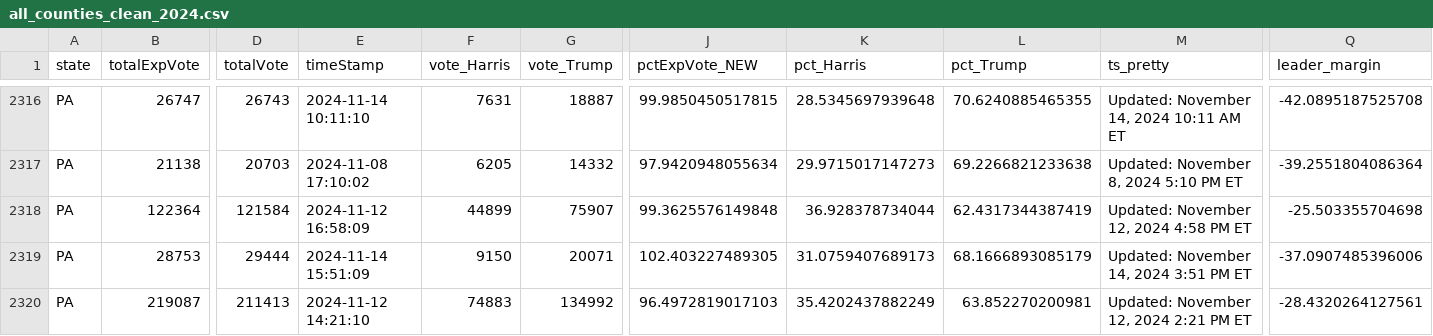
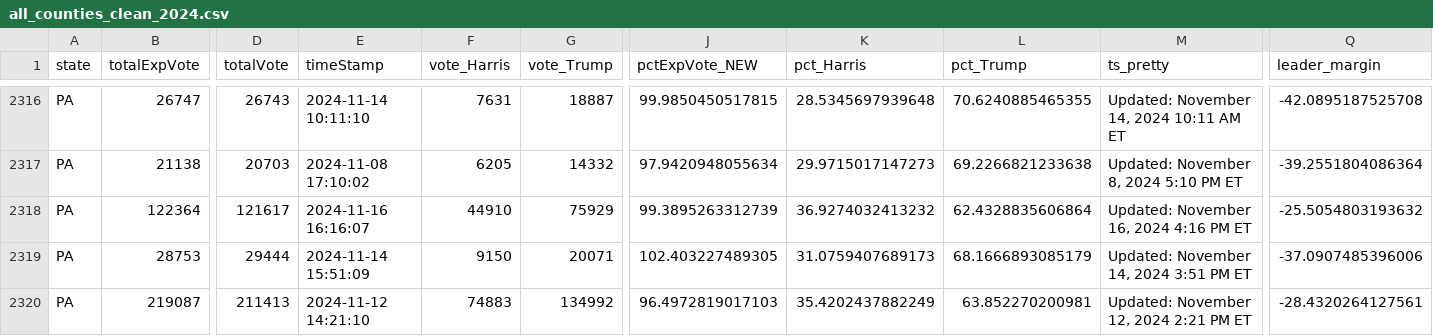
Before and after one commit to cbs-news-data/election-2024-maps, a CSV file: output/all_counties_clean_2024.csv, drawn as a sheet; only a part is shown, gaps mark what is left out; the diff covers the shown part only; the diff names each change by its address in the sheet, - before the commit and + after, or states it on an @@ line.

Commit message:
Live data updated

```diff
--- a/output/all_counties_clean_2024.csv
+++ b/output/all_counties_clean_2024.csv
-D2318 (totalVote): 121584
+D2318 (totalVote): 121617
-E2318 (timeStamp): 2024-11-12 16:58:09
+E2318 (timeStamp): 2024-11-16 16:16:07
-F2318 (vote_Harris): 44899
+F2318 (vote_Harris): 44910
-G2318 (vote_Trump): 75907
+G2318 (vote_Trump): 75929
-J2318 (pctExpVote_NEW): 99.3625576149848
+J2318 (pctExpVote_NEW): 99.3895263312739
-K2318 (pct_Harris): 36.928378734044
+K2318 (pct_Harris): 36.9274032413232
-L2318 (pct_Trump): 62.4317344387419
+L2318 (pct_Trump): 62.4328835606864
-M2318 (ts_pretty): Updated: November 12, 2024 4:58 PM ET
+M2318 (ts_pretty): Updated: November 16, 2024 4:16 PM ET
-Q2318 (leader_margin): -25.503355704698
+Q2318 (leader_margin): -25.5054803193632
```
Also changed, not shown: 2 edited cells elsewhere in this file.
